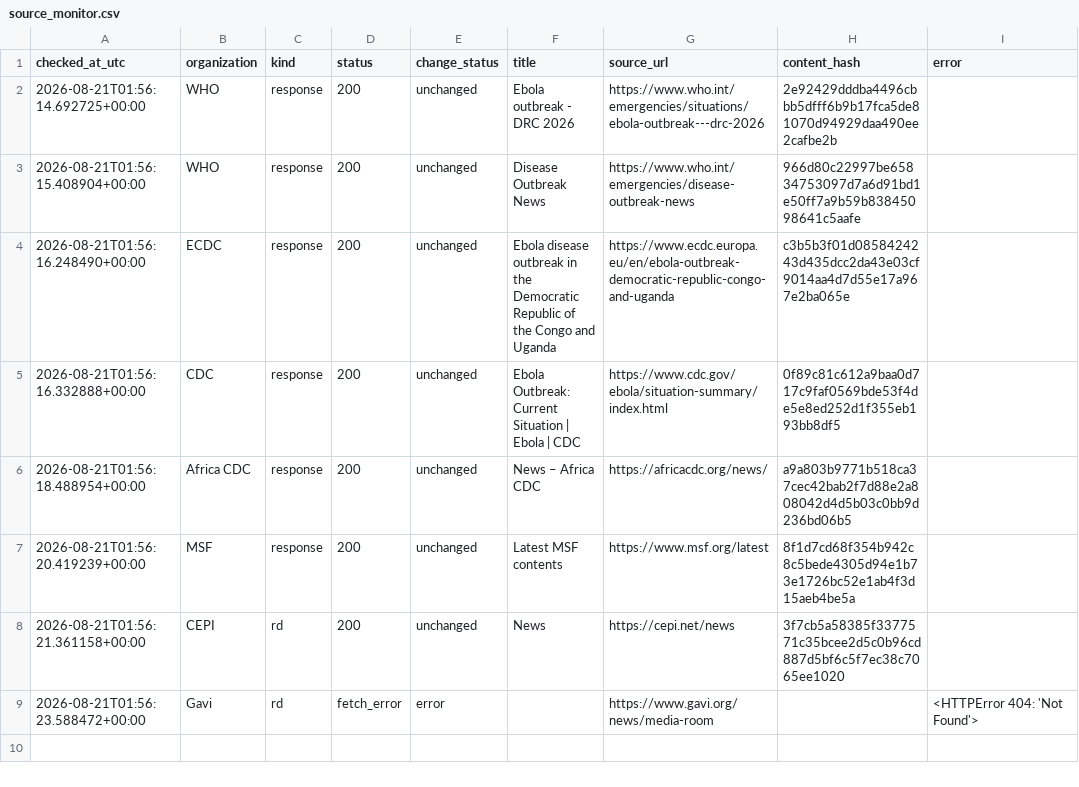
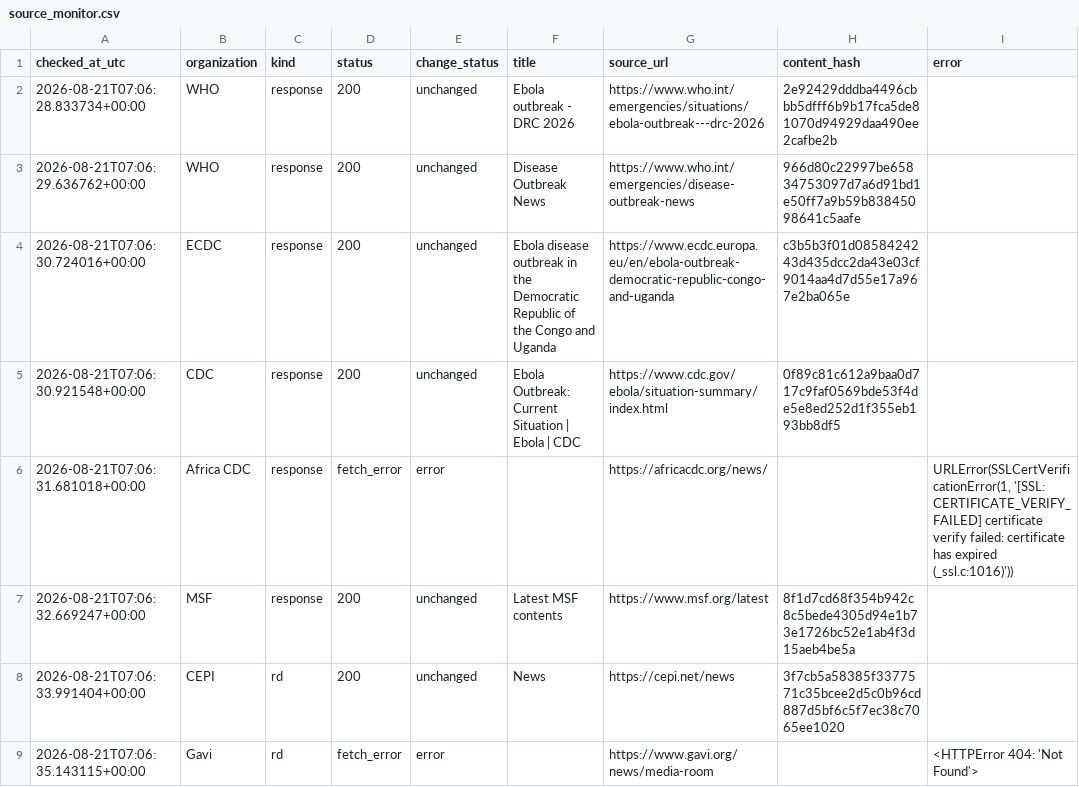
Before and after one commit to mosuzuki/ebola2026, a CSV file: data/processed/source_monitor.csv, drawn as a sheet.

```diff
--- a/data/processed/source_monitor.csv
+++ b/data/processed/source_monitor.csv
@@ -1,9 +1,9 @@
 checked_at_utc,organization,kind,status,change_status,title,source_url,content_hash,error
-2026-08-21T01:56:14.692725+00:00,WHO,response,200,unchanged,Ebola outbreak - DRC 2026,https://www.who.int/emergencies/situations/ebola-outbreak---drc-2026,2e92429dddba4496cbbb5dfff6b9b17fca5de81070d94929daa490ee2cafbe2b,
-2026-08-21T01:56:15.408904+00:00,WHO,response,200,unchanged,Disease Outbreak News,https://www.who.int/emergencies/disease-outbreak-news,966d80c22997be65834753097d7a6d91bd1e50ff7a9b59b83845098641c5aafe,
-2026-08-21T01:56:16.248490+00:00,ECDC,response,200,unchanged,Ebola disease outbreak in the Democratic Republic of the Congo and Uganda,https://www.ecdc.europa.eu/en/ebola-outbreak-democratic-republic-congo-and-uganda,c3b5b3f01d0858424243d435dcc2da43e03cf9014aa4d7d55e17a967e2ba065e,
-2026-08-21T01:56:16.332888+00:00,CDC,response,200,unchanged,Ebola Outbreak: Current Situation | Ebola | CDC,https://www.cdc.gov/ebola/situation-summary/index.html,0f89c81c612a9baa0d717c9faf0569bde53f4de5e8ed252d1f355eb193bb8df5,
-2026-08-21T01:56:18.488954+00:00,Africa CDC,response,200,unchanged,News – Africa CDC,https://africacdc.org/news/,a9a803b9771b518ca37cec42bab2f7d88e2a808042d4d5b03c0bb9d236bd06b5,
-2026-08-21T01:56:20.419239+00:00,MSF,response,200,unchanged,Latest MSF contents,https://www.msf.org/latest,8f1d7cd68f354b942c8c5bede4305d94e1b73e1726bc52e1ab4f3d15aeb4be5a,
-2026-08-21T01:56:21.361158+00:00,CEPI,rd,200,unchanged,News,https://cepi.net/news,3f7cb5a58385f3377571c35bcee2d5c0b96cd887d5bf6c5f7ec38c7065ee1020,
-2026-08-21T01:56:23.588472+00:00,Gavi,rd,fetch_error,error,,https://www.gavi.org/news/media-room,,<HTTPError 404: 'Not Found'>
+2026-08-21T07:06:28.833734+00:00,WHO,response,200,unchanged,Ebola outbreak - DRC 2026,https://www.who.int/emergencies/situations/ebola-outbreak---drc-2026,2e92429dddba4496cbbb5dfff6b9b17fca5de81070d94929daa490ee2cafbe2b,
+2026-08-21T07:06:29.636762+00:00,WHO,response,200,unchanged,Disease Outbreak News,https://www.who.int/emergencies/disease-outbreak-news,966d80c22997be65834753097d7a6d91bd1e50ff7a9b59b83845098641c5aafe,
+2026-08-21T07:06:30.724016+00:00,ECDC,response,200,unchanged,Ebola disease outbreak in the Democratic Republic of the Congo and Uganda,https://www.ecdc.europa.eu/en/ebola-outbreak-democratic-republic-congo-and-uganda,c3b5b3f01d0858424243d435dcc2da43e03cf9014aa4d7d55e17a967e2ba065e,
+2026-08-21T07:06:30.921548+00:00,CDC,response,200,unchanged,Ebola Outbreak: Current Situation | Ebola | CDC,https://www.cdc.gov/ebola/situation-summary/index.html,0f89c81c612a9baa0d717c9faf0569bde53f4de5e8ed252d1f355eb193bb8df5,
+2026-08-21T07:06:31.681018+00:00,Africa CDC,response,fetch_error,error,,https://africacdc.org/news/,,"URLError(SSLCertVerificationError(1, '[SSL: CERTIFICATE_VERIFY_FAILED] certificate verify failed: certificate has expired (_ssl.c:1016)'))"
+2026-08-21T07:06:32.669247+00:00,MSF,response,200,unchanged,Latest MSF contents,https://www.msf.org/latest,8f1d7cd68f354b942c8c5bede4305d94e1b73e1726bc52e1ab4f3d15aeb4be5a,
+2026-08-21T07:06:33.991404+00:00,CEPI,rd,200,unchanged,News,https://cepi.net/news,3f7cb5a58385f3377571c35bcee2d5c0b96cd887d5bf6c5f7ec38c7065ee1020,
+2026-08-21T07:06:35.143115+00:00,Gavi,rd,fetch_error,error,,https://www.gavi.org/news/media-room,,<HTTPError 404: 'Not Found'>
```
Also changed, not shown: docs/data/source_monitor.csv, 2 other files.
